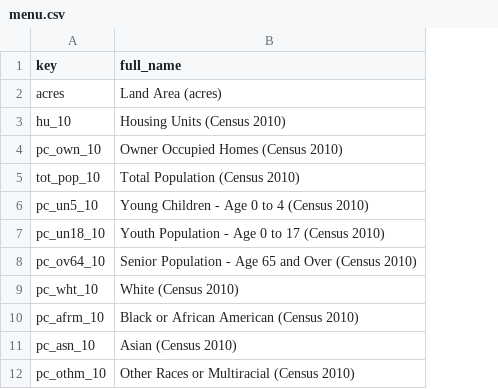
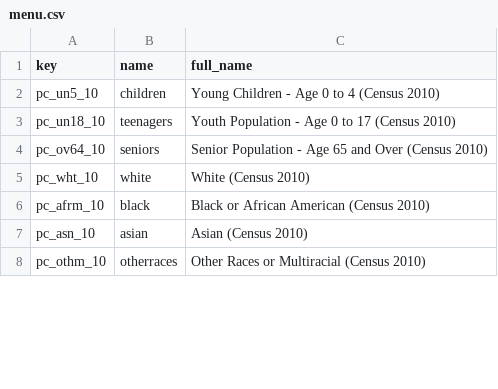
Before and after one commit to Dingyi-Z/Dream-Bus, a CSV file: Simulator/menu.csv, drawn as a sheet; only a part is shown; removed rows and columns are numbered as before the commit, all else as after; the diff covers the shown part only; the diff names each change by its address in the sheet, - before the commit and + after, or states it on an @@ line.

```diff
--- a/Simulator/menu.csv
+++ b/Simulator/menu.csv
+column B (name), rows 2-8: children | teenagers | seniors | white | black | asian | otherraces
-row 2: acres | Land Area (acres)
-row 3: hu_10 | Housing Units (Census 2010)
-row 4: pc_own_10 | Owner Occupied Homes (Census 2010)
-row 5: tot_pop_10 | Total Population (Census 2010)
```
Also changed, not shown: 26 removed rows elsewhere in this file, 34 other files.
